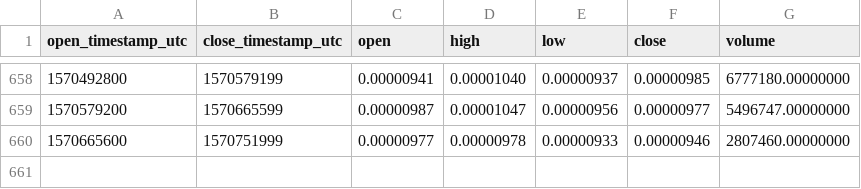
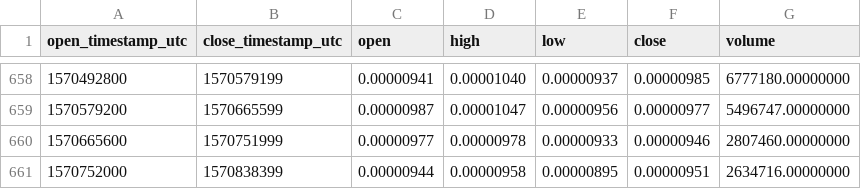
Before and after one commit to cryptobigbro/binance-ELFBTC, a CSV file: binance-ELFBTC-1d.csv, drawn as a sheet; only a part is shown, gaps mark what is left out.

Commit message:
Update OHLCV data.

```diff
--- a/binance-ELFBTC-1d.csv
+++ b/binance-ELFBTC-1d.csv
@@ -660 +660,2 @@ open_timestamp_utc,close_timestamp_utc,open,high,low,close,volume
 1570665600,1570751999,0.00000977,0.00000978,0.00000933,0.00000946,2807460.00000000
+1570752000,1570838399,0.00000944,0.00000958,0.00000895,0.00000951,2634716.00000000
```
Also changed, not shown: 1 other file.
